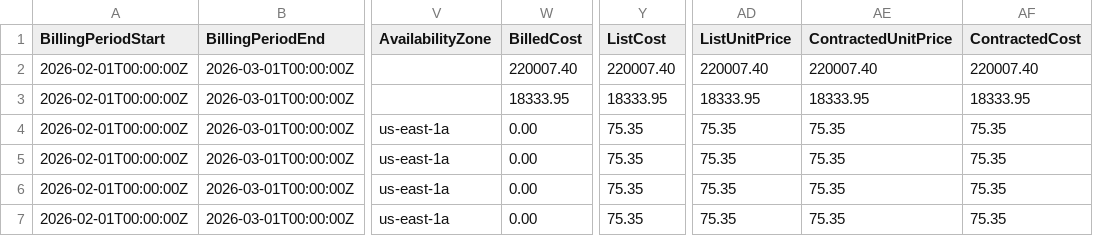
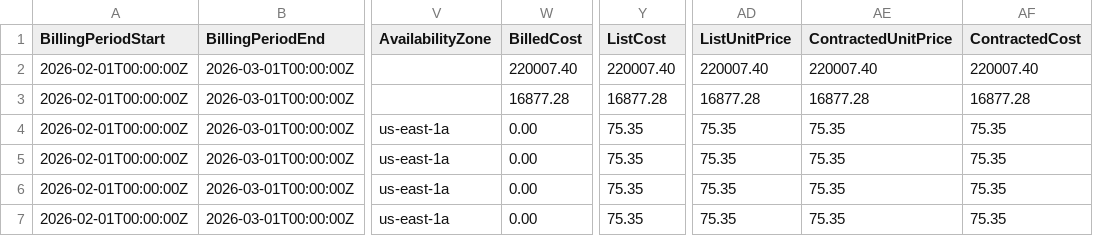
Before and after one commit to FinOps-Open-Cost-and-Usage-Spec/FOCUS_Spec, a CSV file: specification/data/commitment_discount_scenarios/aws_reserved_instance_partial_upfront_100pct.csv, drawn as a sheet; only a part is shown, gaps mark what is left out; the diff names each change by its address in the sheet, - before the commit and + after, or states it on an @@ line.

```diff
--- a/specification/data/commitment_discount_scenarios/aws_reserved_instance_partial_upfront_100pct.csv
+++ b/specification/data/commitment_discount_scenarios/aws_reserved_instance_partial_upfront_100pct.csv
-W3 (BilledCost): 18333.95
+W3 (BilledCost): 16877.28
-Y3 (ListCost): 18333.95
+Y3 (ListCost): 16877.28
-AD3 (ListUnitPrice): 18333.95
+AD3 (ListUnitPrice): 16877.28
-AE3 (ContractedUnitPrice): 18333.95
+AE3 (ContractedUnitPrice): 16877.28
-AF3 (ContractedCost): 18333.95
+AF3 (ContractedCost): 16877.28
```
Also changed, not shown: specification/data/commitment_discount_scenarios/aws_savings_plan_no_upfront_100pct.csv, specification/data/commitment_discount_scenarios/aws_savings_plan_partial_upfront_100pct.csv, 3 other files.
